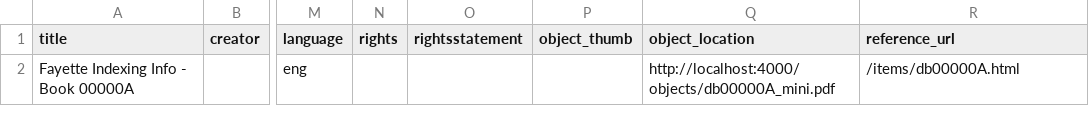
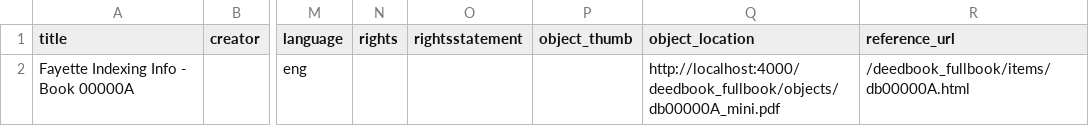
Before and after one commit to egpalazzolo/deedbook_fullbook, a CSV file: _site/assets/data/metadata.csv, drawn as a sheet; only a part is shown, gaps mark what is left out; the diff names each change by its address in the sheet, - before the commit and + after, or states it on an @@ line.

Commit message:
version of site with markdown on object page

```diff
--- a/_site/assets/data/metadata.csv
+++ b/_site/assets/data/metadata.csv
-Q2 (object_location): http://localhost:4000/objects/db00000A_mini.pdf
+Q2 (object_location): http://localhost:4000/deedbook_fullbook/objects/db00000A_mini.pdf
-R2 (reference_url): /items/db00000A.html
+R2 (reference_url): /deedbook_fullbook/items/db00000A.html
```
Also changed, not shown: 17 other files.
